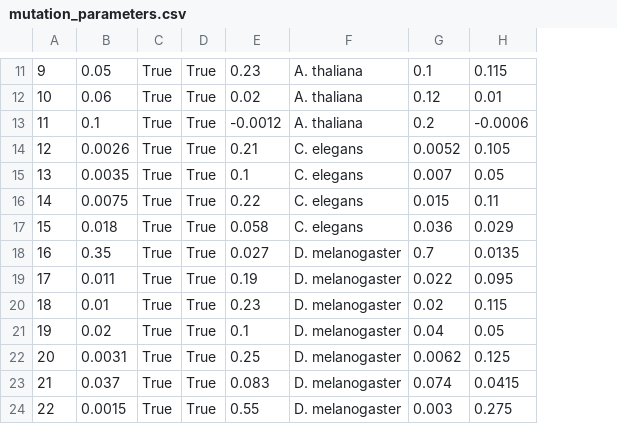
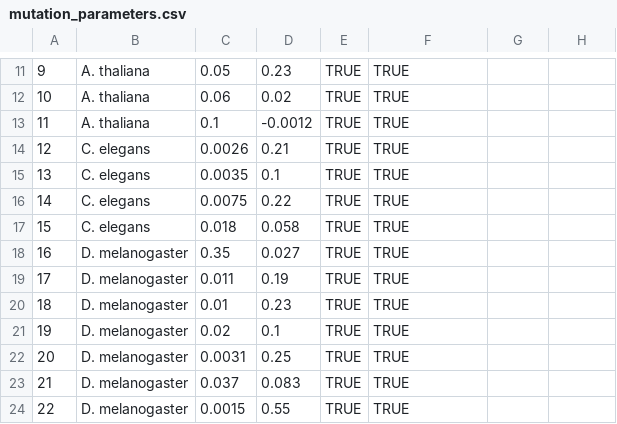
Before and after one commit to rbazev/doomed, a CSV file: python/data/mutation_parameters.csv, drawn as a sheet; only a part is shown, gaps mark what is left out; removed rows and columns are numbered as before the commit, all else as after; the diff covers the shown part only; the diff names each change by its address in the sheet, - before the commit and + after, or states it on an @@ line.

Commit message:
Updated mutation parameters table

```diff
--- a/python/data/mutation_parameters.csv
+++ b/python/data/mutation_parameters.csv
+column B, rows 11-24: A. thaliana | A. thaliana | A. thaliana | C. elegans | C. elegans | C. elegans | C. elegans | D. melanogaster | D. melanogaster | D. melanogaster | D. melanogaster | D. melanogaster | D. melanogaster | D. melanogaster
-column C, rows 11-24: all True
-column D, rows 11-24: all True
+column E, rows 11-24: all TRUE
-F11:F13: A. thaliana
+F11:F13: TRUE
-G11: 0.1
+G11: (empty)
-H11: 0.115
+H11: (empty)
-G12: 0.12
+G12: (empty)
-H12: 0.01
+H12: (empty)
-G13: 0.2
+G13: (empty)
-H13: -0.0006
+H13: (empty)
-F14:F17: C. elegans
+F14:F17: TRUE
-G14: 0.0052
+G14: (empty)
-H14: 0.105
+H14: (empty)
-G15: 0.007
+G15: (empty)
-H15: 0.05
+H15: (empty)
-G16: 0.015
+G16: (empty)
-H16: 0.11
+H16: (empty)
-G17: 0.036
+G17: (empty)
-H17: 0.029
+H17: (empty)
-F18:F24: D. melanogaster
+F18:F24: TRUE
-G18: 0.7
+G18: (empty)
-H18: 0.0135
+H18: (empty)
-G19: 0.022
+G19: (empty)
-H19: 0.095
+H19: (empty)
-G20: 0.02
+G20: (empty)
-H20: 0.115
+H20: (empty)
-G21: 0.04
+G21: (empty)
-H21: 0.05
+H21: (empty)
-G22: 0.0062
+G22: (empty)
-H22: 0.125
+H22: (empty)
-G23: 0.074
+G23: (empty)
-H23: 0.0415
+H23: (empty)
-G24: 0.003
+G24: (empty)
-H24: 0.275
+H24: (empty)
```
Also changed, not shown: 1 added row, 1 removed row and 101 edited cells elsewhere in this file, 1 other file.
